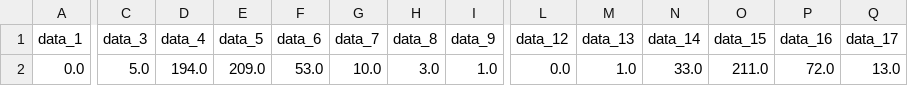
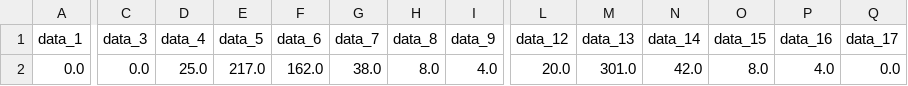
Before and after one commit to giovannic/sbibm, a CSV file: sbibm/tasks/hierarchical_sir/files/num_observation_3/observation.csv, drawn as a sheet; only a part is shown, gaps mark what is left out; the diff covers the shown part only; the diff names each change by its address in the sheet, - before the commit and + after, or states it on an @@ line.

```diff
--- a/sbibm/tasks/hierarchical_sir/files/num_observation_3/observation.csv
+++ b/sbibm/tasks/hierarchical_sir/files/num_observation_3/observation.csv
-C2 (data_3): 5.0
+C2 (data_3): 0.0
-D2 (data_4): 194.0
+D2 (data_4): 25.0
-E2 (data_5): 209.0
+E2 (data_5): 217.0
-F2 (data_6): 53.0
+F2 (data_6): 162.0
-G2 (data_7): 10.0
+G2 (data_7): 38.0
-H2 (data_8): 3.0
+H2 (data_8): 8.0
-I2 (data_9): 1.0
+I2 (data_9): 4.0
-L2 (data_12): 0.0
+L2 (data_12): 20.0
-M2 (data_13): 1.0
+M2 (data_13): 301.0
-N2 (data_14): 33.0
+N2 (data_14): 42.0
-O2 (data_15): 211.0
+O2 (data_15): 8.0
-P2 (data_16): 72.0
+P2 (data_16): 4.0
-Q2 (data_17): 13.0
+Q2 (data_17): 0.0
```
Also changed, not shown: 22 edited cells elsewhere in this file, sbibm/tasks/hierarchical_sir/files/num_observation_1/observation.csv, sbibm/tasks/hierarchical_sir/files/num_observation_10/observation.csv, 29 other files.
